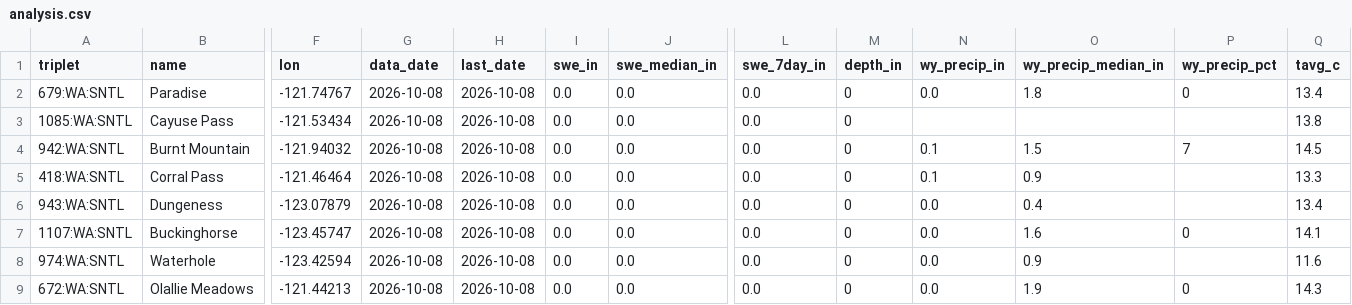
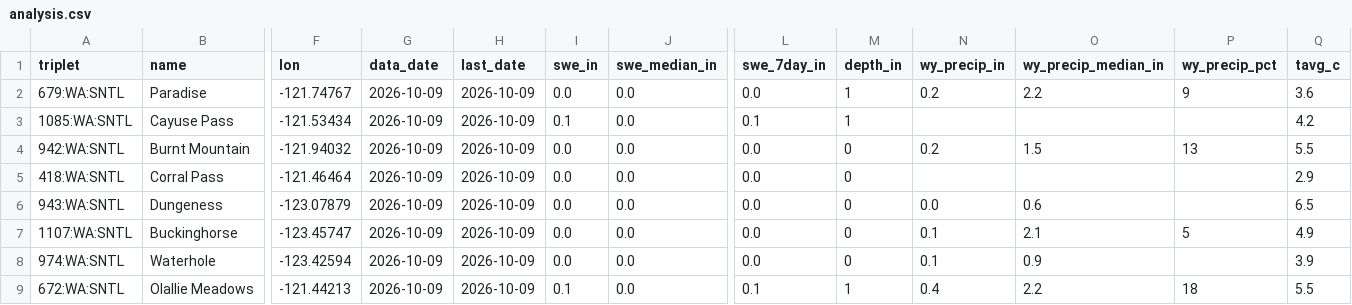
Before and after one commit to bdgroves/cascadia-wx, a CSV file: analysis.csv, drawn as a sheet; only a part is shown, gaps mark what is left out; the diff covers the shown part only; the diff names each change by its address in the sheet, - before the commit and + after, or states it on an @@ line.

```diff
--- a/analysis.csv
+++ b/analysis.csv
-G2:G9 (data_date): 2026-10-08
+G2:G9 (data_date): 2026-10-09
-H2:H9 (last_date): 2026-10-08
+H2:H9 (last_date): 2026-10-09
-M2:M3 (depth_in): 0
+M2:M3 (depth_in): 1
-N2 (wy_precip_in): 0.0
+N2 (wy_precip_in): 0.2
-O2 (wy_precip_median_in): 1.8
+O2 (wy_precip_median_in): 2.2
-P2 (wy_precip_pct): 0
+P2 (wy_precip_pct): 9
-Q2 (tavg_c): 13.4
+Q2 (tavg_c): 3.6
-I3 (swe_in): 0.0
+I3 (swe_in): 0.1
-L3 (swe_7day_in): 0.0
+L3 (swe_7day_in): 0.1
-Q3 (tavg_c): 13.8
+Q3 (tavg_c): 4.2
-N4 (wy_precip_in): 0.1
+N4 (wy_precip_in): 0.2
-P4 (wy_precip_pct): 7
+P4 (wy_precip_pct): 13
-Q4 (tavg_c): 14.5
+Q4 (tavg_c): 5.5
-N5 (wy_precip_in): 0.1
+N5 (wy_precip_in): (empty)
-O5 (wy_precip_median_in): 0.9
+O5 (wy_precip_median_in): (empty)
-Q5 (tavg_c): 13.3
+Q5 (tavg_c): 2.9
-O6 (wy_precip_median_in): 0.4
+O6 (wy_precip_median_in): 0.6
-Q6 (tavg_c): 13.4
+Q6 (tavg_c): 6.5
-N7:N8 (wy_precip_in): 0.0
+N7:N8 (wy_precip_in): 0.1
-O7 (wy_precip_median_in): 1.6
+O7 (wy_precip_median_in): 2.1
-P7 (wy_precip_pct): 0
+P7 (wy_precip_pct): 5
-Q7 (tavg_c): 14.1
+Q7 (tavg_c): 4.9
-Q8 (tavg_c): 11.6
+Q8 (tavg_c): 3.9
-I9 (swe_in): 0.0
+I9 (swe_in): 0.1
-L9 (swe_7day_in): 0.0
+L9 (swe_7day_in): 0.1
-M9 (depth_in): 0
+M9 (depth_in): 1
-N9 (wy_precip_in): 0.0
+N9 (wy_precip_in): 0.4
-O9 (wy_precip_median_in): 1.9
+O9 (wy_precip_median_in): 2.2
-P9 (wy_precip_pct): 0
+P9 (wy_precip_pct): 18
-Q9 (tavg_c): 14.3
+Q9 (tavg_c): 5.5
```
Also changed, not shown: 26 edited cells elsewhere in this file, air.csv, massif.csv, 6 other files.
